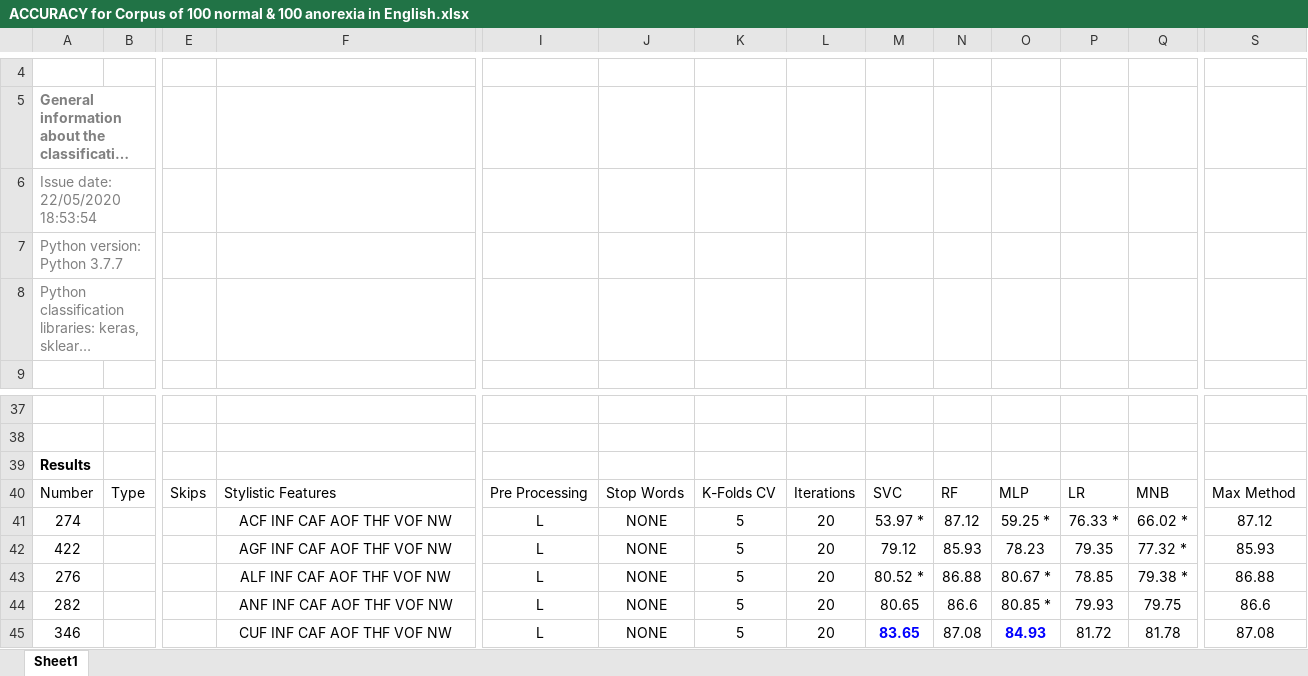
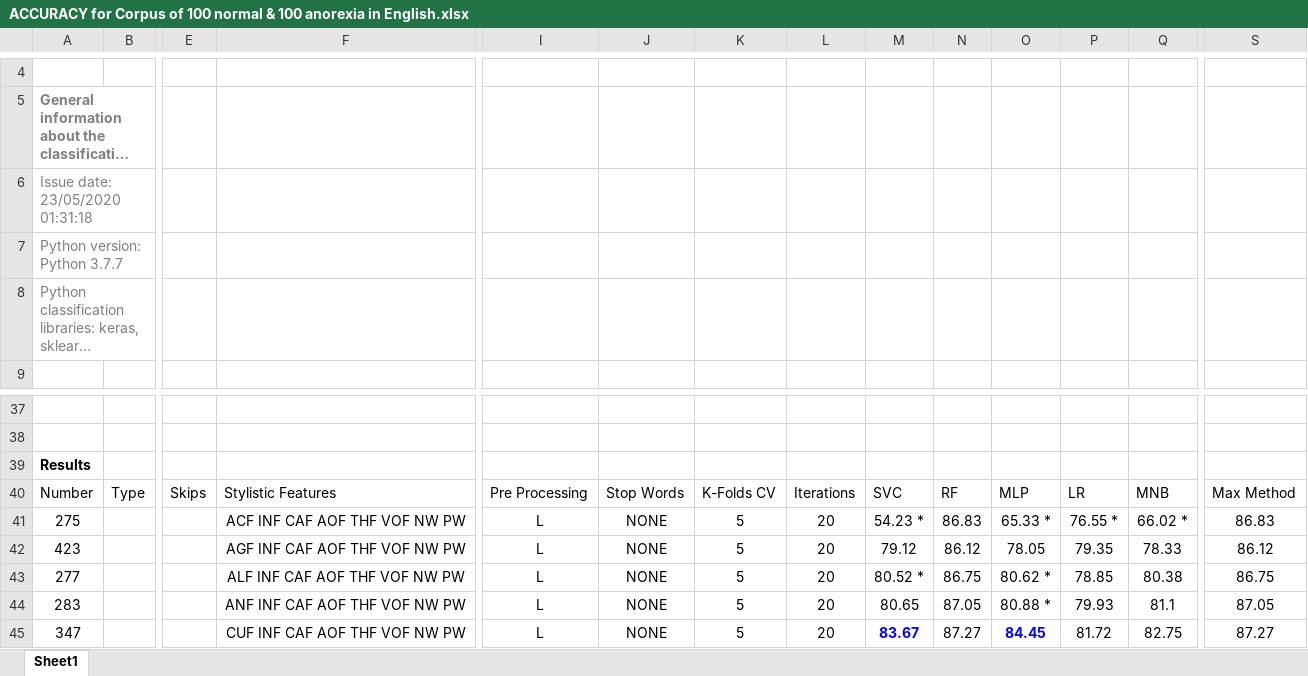
Before and after one commit to nmanor/TextClassificationScript, an Excel workbook: anorexia_data/ACCURACY for Corpus of 100 normal & 100 anorexia in English.xlsx, sheet Sheet1, drawn as a sheet; only a part is shown, gaps mark what is left out; long unchanged cells end in …; values as stored, in another font and other column widths than the file's, no borders; table styles not drawn; removed rows and columns are numbered as before the commit, all else as after; rows hold the shown columns only; the diff covers the shown part only; the diff names each change by its address in the sheet, - before the commit and + after, or states it on an @@ line.

Commit message:
Small bug fixed

```diff
--- a/anorexia_data/ACCURACY for Corpus of 100 normal & 100 anorexia in English.xlsx (sheet Sheet1)
+++ b/anorexia_data/ACCURACY for Corpus of 100 normal & 100 anorexia in English.xlsx (sheet Sheet1)
-A6: Issue date: 22/05/2020 18:53:54
+A6: Issue date: 23/05/2020 01:31:18
-A41: 274
+A41: 275
-F41: ACF INF CAF AOF THF VOF NW
+F41: ACF INF CAF AOF THF VOF NW PW
-M41: 53.97 *
+M41: 54.23 *
-N41: 87.12
+N41: 86.83
-O41: 59.25 *
+O41: 65.33 *
-P41: 76.33 *
+P41: 76.55 *
-S41: 87.12
+S41: 86.83
-A42: 422
+A42: 423
-F42: AGF INF CAF AOF THF VOF NW
+F42: AGF INF CAF AOF THF VOF NW PW
-N42: 85.93
+N42: 86.12
-O42: 78.23
+O42: 78.05
-Q42: 77.32 *
+Q42: 78.33
-S42: 85.93
+S42: 86.12
-A43: 276
+A43: 277
-F43: ALF INF CAF AOF THF VOF NW
+F43: ALF INF CAF AOF THF VOF NW PW
-N43: 86.88
+N43: 86.75
-O43: 80.67 *
+O43: 80.62 *
-Q43: 79.38 *
+Q43: 80.38
-S43: 86.88
+S43: 86.75
-A44: 282
+A44: 283
-F44: ANF INF CAF AOF THF VOF NW
+F44: ANF INF CAF AOF THF VOF NW PW
-N44: 86.6
+N44: 87.05
-O44: 80.85 *
+O44: 80.88 *
-Q44: 79.75
+Q44: 81.1
-S44: 86.6
+S44: 87.05
-row 45: 346 |  |  | CUF INF CAF AOF THF VOF NW | L | NONE | 5 | 20 | 83.65 | 87.08 | 84.93 | 81.72 | 81.78 | 87.08
+row 45: 347 |  |  | CUF INF CAF AOF THF VOF NW PW | L | NONE | 5 | 20 | 83.67 | 87.27 | 84.45 | 81.72 | 82.75 | 87.27
```
Also changed, not shown: 5 added rows, 6 removed rows and 105 edited cells elsewhere in this sheet.
